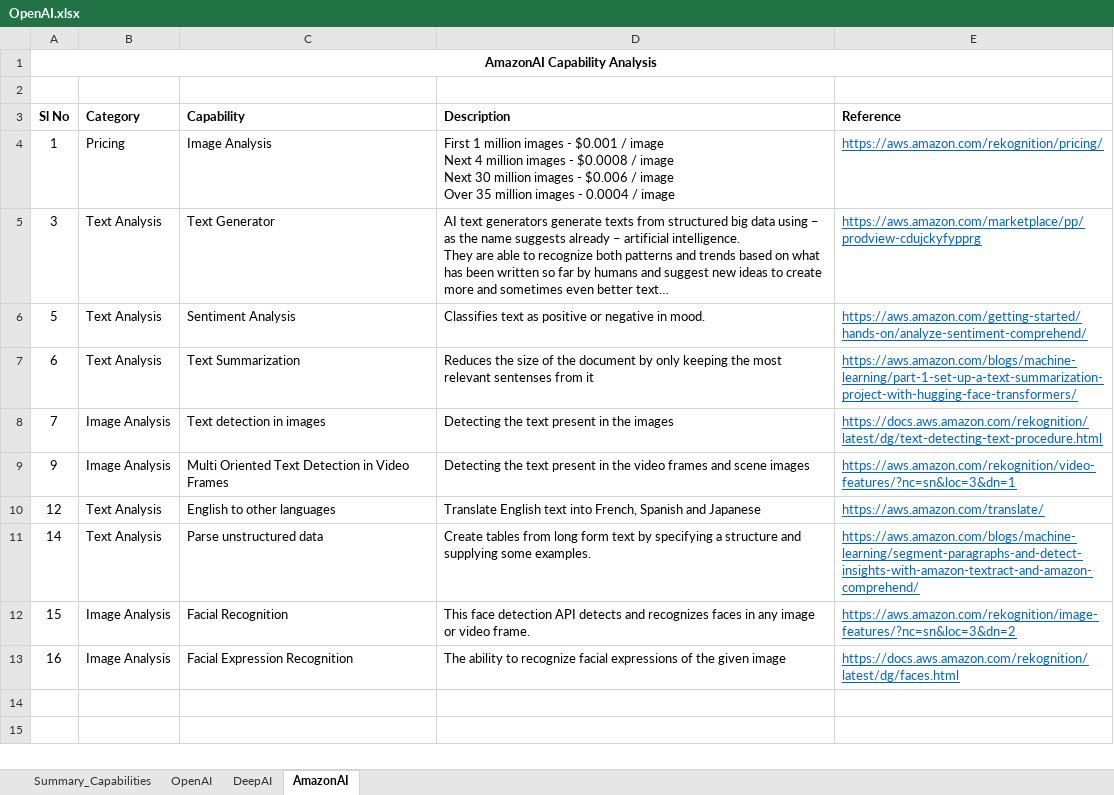
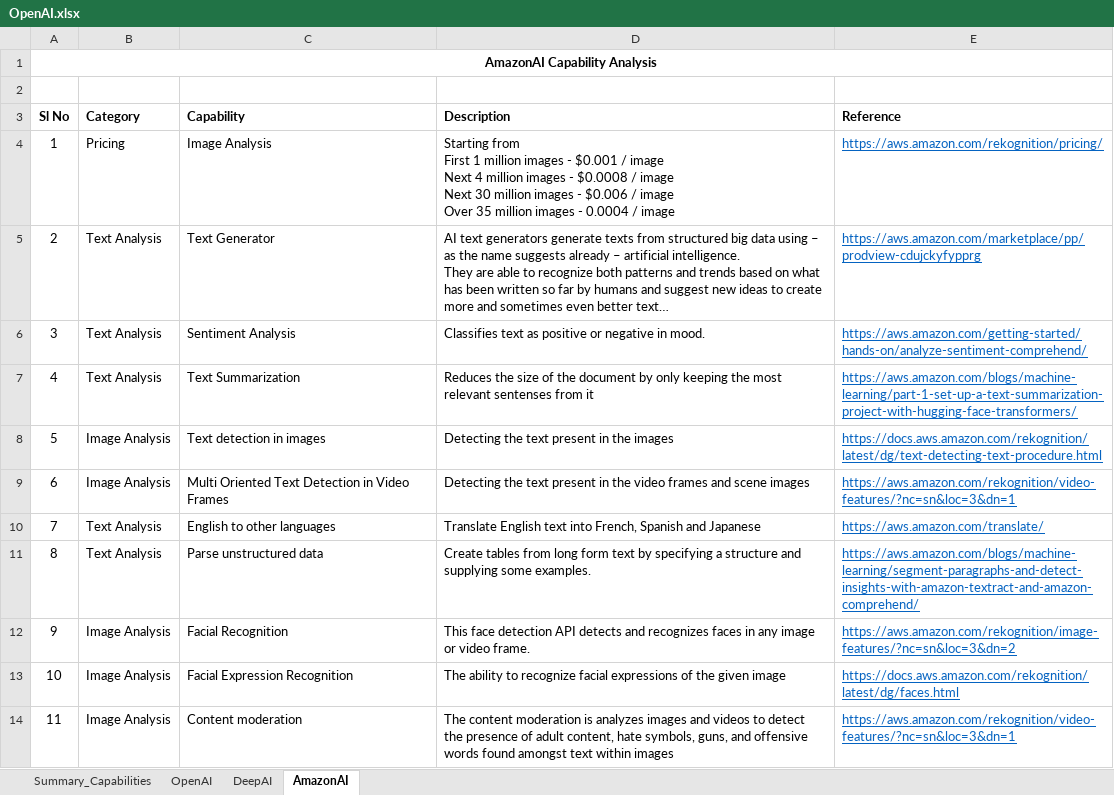
Before and after one commit to JonathanGladwin/JonathanGladwin, an Excel workbook: OpenAI/Document/OpenAI.xlsx, sheet AmazonAI, drawn as a sheet; long unchanged cells end in …; values as stored, in another font and other column widths than the file's, no borders; ↵ is a line break in a cell; the diff names each change by its address in the sheet, - before the commit and + after, or states it on an @@ line.

```diff
--- a/OpenAI/Document/OpenAI.xlsx (sheet AmazonAI)
+++ b/OpenAI/Document/OpenAI.xlsx (sheet AmazonAI)
-D4 (Description): First 1…
+D4 (Description): Starting from ↵ First 1…
-A5 (Sl No): 3
+A5 (Sl No): 2
-A6 (Sl No): 5
+A6 (Sl No): 3
-A7 (Sl No): 6
+A7 (Sl No): 4
-A8 (Sl No): 7
+A8 (Sl No): 5
-A9 (Sl No): 9
+A9 (Sl No): 6
-A10 (Sl No): 12
+A10 (Sl No): 7
-A11 (Sl No): 14
+A11 (Sl No): 8
-A12 (Sl No): 15
+A12 (Sl No): 9
-A13 (Sl No): 16
+A13 (Sl No): 10
+row 14: 11 | Image Analysis | Content moderation | The content moderation is analyzes images and videos to detect the presence of adult content, hate symbols, guns, and offensive words found amongst text within images | https://aws.amazon.com/rekognition/video-features/?nc=sn&loc=3&dn=1
```
Also changed, not shown: sheet Summary_Capabilities, sheet DeepAI, sheet OpenAI, charts or pictures.
